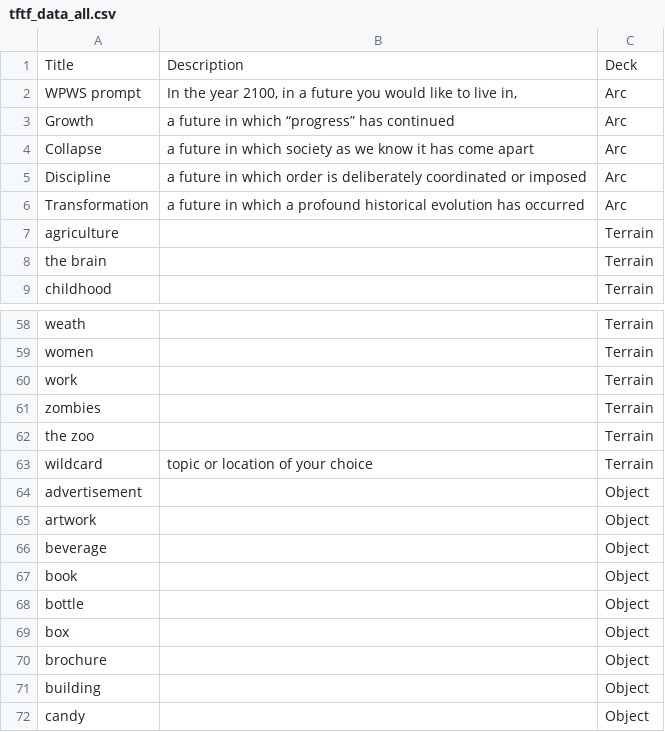
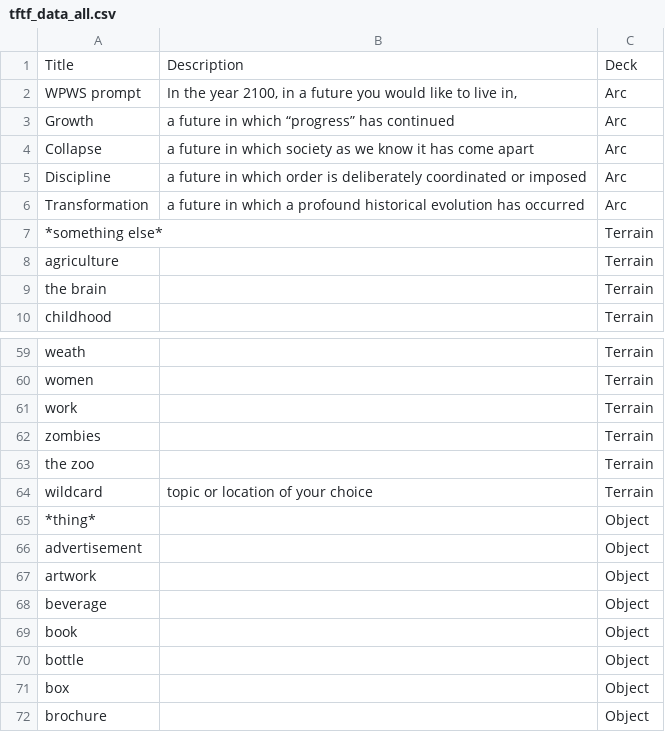
Before and after one commit to NCSU-Libraries/the-thing-from-the-future, a CSV file: src/data/tftf_data_all.csv, drawn as a sheet; only a part is shown, gaps mark what is left out; the shorter side is filled out with more unchanged rows; the diff names each change by its address in the sheet, - before the commit and + after, or states it on an @@ line.

Commit message:
updating cards

```diff
--- a/src/data/tftf_data_all.csv
+++ b/src/data/tftf_data_all.csv
+row 7: *something else* |  | Terrain
+row 65: *thing* |  | Object
```
